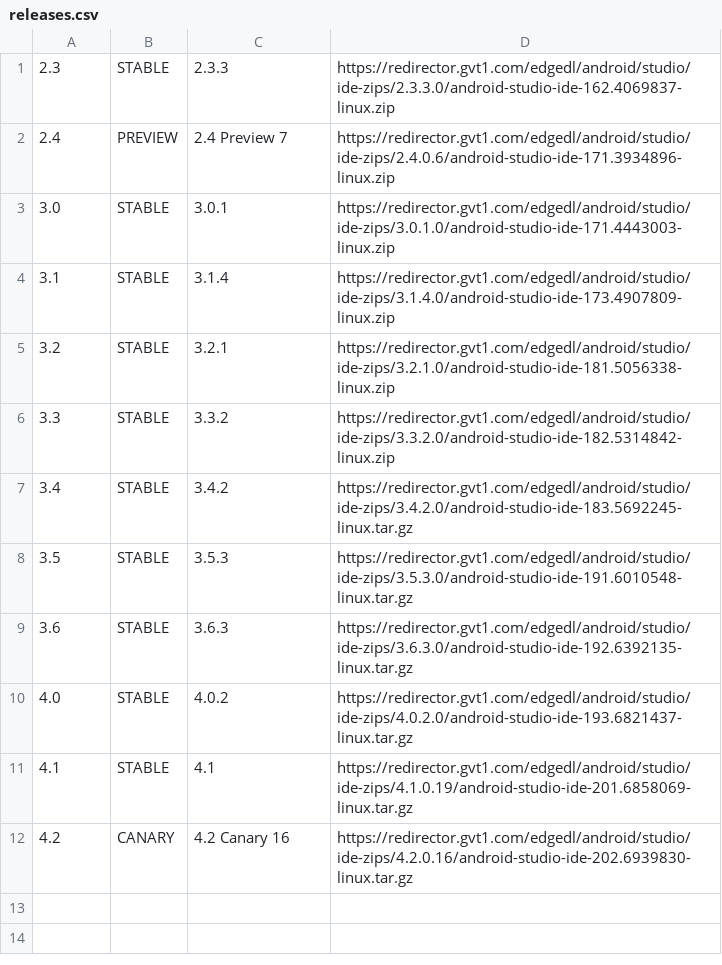
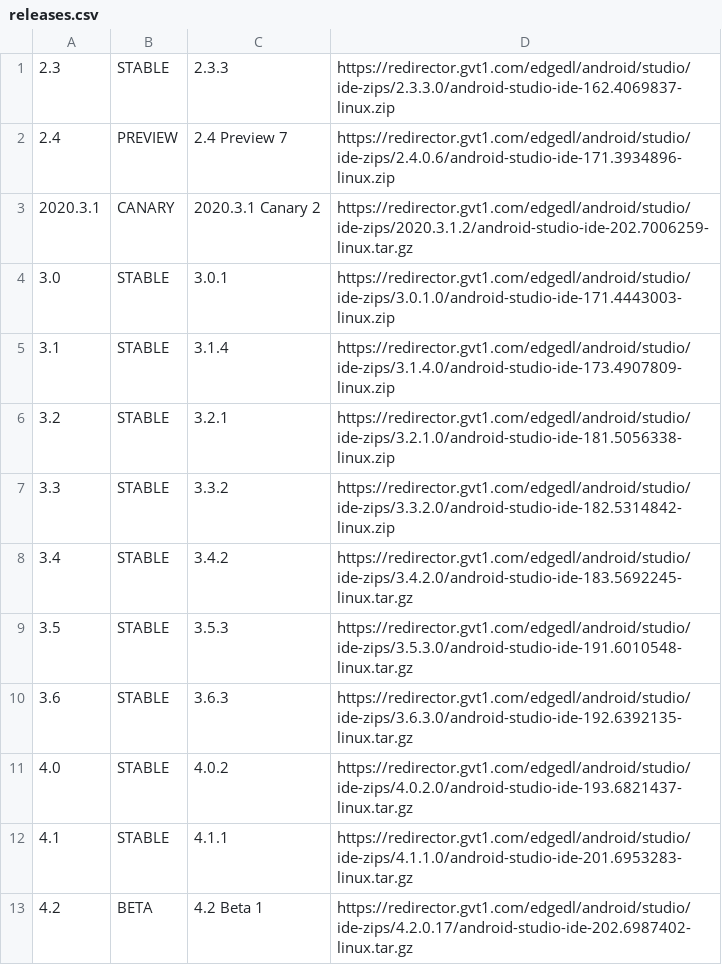
Before and after one commit to ciscorucinski/AndroidArchieve, a CSV file: file/releases.csv, drawn as a sheet.

```diff
--- a/file/releases.csv
+++ b/file/releases.csv
@@ -2,2 +2,3 @@
 2.4, PREVIEW, 2.4 Preview 7, https://redirector.gvt1.com/edgedl/android/studio/ide-zips/2.4.0.6/android-studio-ide-171.3934896-linux.zip
+2020.3.1, CANARY, 2020.3.1 Canary 2, https://redirector.gvt1.com/edgedl/android/studio/ide-zips/2020.3.1.2/android-studio-ide-202.7006259-linux.tar.gz
 3.0, STABLE, 3.0.1, https://redirector.gvt1.com/edgedl/android/studio/ide-zips/3.0.1.0/android-studio-ide-171.4443003-linux.zip
@@ -10,3 +11,3 @@
 4.0, STABLE, 4.0.2, https://redirector.gvt1.com/edgedl/android/studio/ide-zips/4.0.2.0/android-studio-ide-193.6821437-linux.tar.gz
-4.1, STABLE, 4.1, https://redirector.gvt1.com/edgedl/android/studio/ide-zips/4.1.0.19/android-studio-ide-201.6858069-linux.tar.gz
-4.2, CANARY, 4.2 Canary 16, https://redirector.gvt1.com/edgedl/android/studio/ide-zips/4.2.0.16/android-studio-ide-202.6939830-linux.tar.gz
+4.1, STABLE, 4.1.1, https://redirector.gvt1.com/edgedl/android/studio/ide-zips/4.1.1.0/android-studio-ide-201.6953283-linux.tar.gz
+4.2, BETA, 4.2 Beta 1, https://redirector.gvt1.com/edgedl/android/studio/ide-zips/4.2.0.17/android-studio-ide-202.6987402-linux.tar.gz
```
Also changed, not shown: file/archives.csv.
